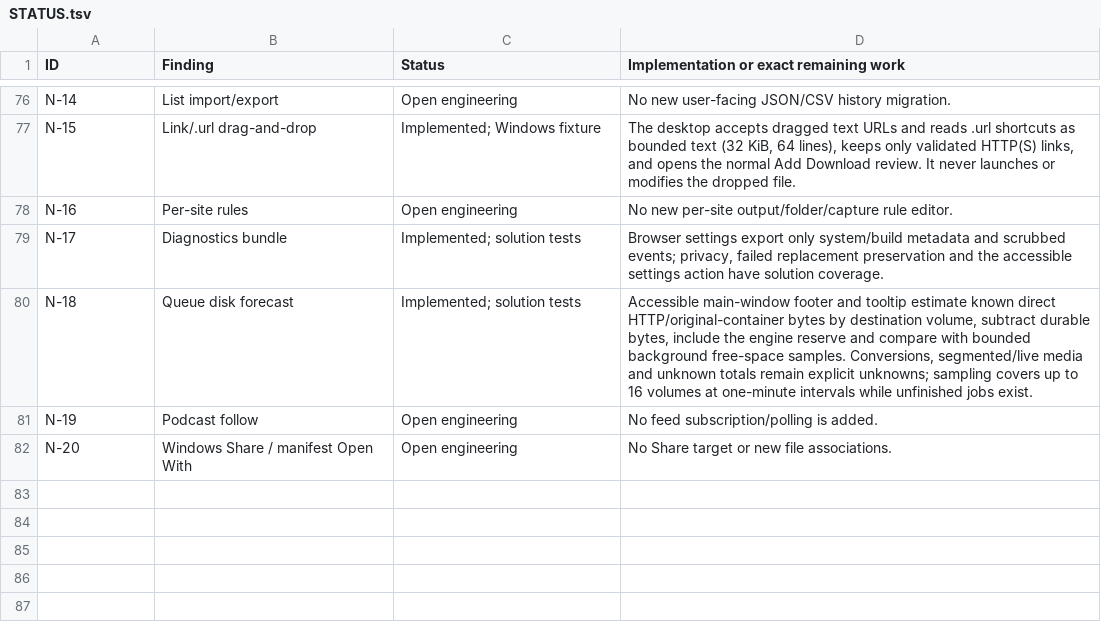
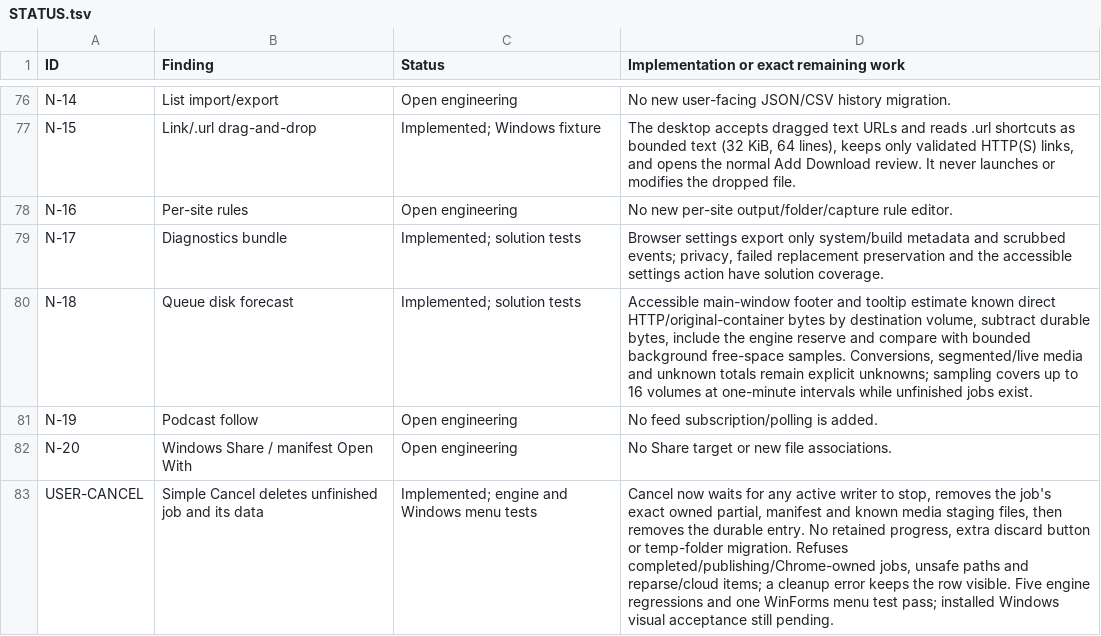
Before and after one commit to DarkOrbitWeaver/VESPER, a TSV file: DOCUMENTATION/STATUS.tsv, drawn as a sheet; only a part is shown, gaps mark what is left out; the diff names each change by its address in the sheet, - before the commit and + after, or states it on an @@ line.

Commit message:
cancel unfinished downloads and delete owned partial data

```diff
--- a/DOCUMENTATION/STATUS.tsv
+++ b/DOCUMENTATION/STATUS.tsv
+row 83: USER-CANCEL | Simple Cancel deletes unfinished job and its data | Implemented; engine and Windows menu tests | Cancel now waits for any active writer to stop, removes the job's exact owned partial, manifest and known media staging files, then removes the durable entry. No retained progress, extra discard button or temp-folder migration. Refuses completed/publishing/Chrome-owned jobs, unsafe paths and reparse/cloud items; a cleanup error keeps the row visible. Five engine regressions and one WinForms menu test pass; installed Windows visual acceptance still pending.
```
Also changed, not shown: 10 other files.
